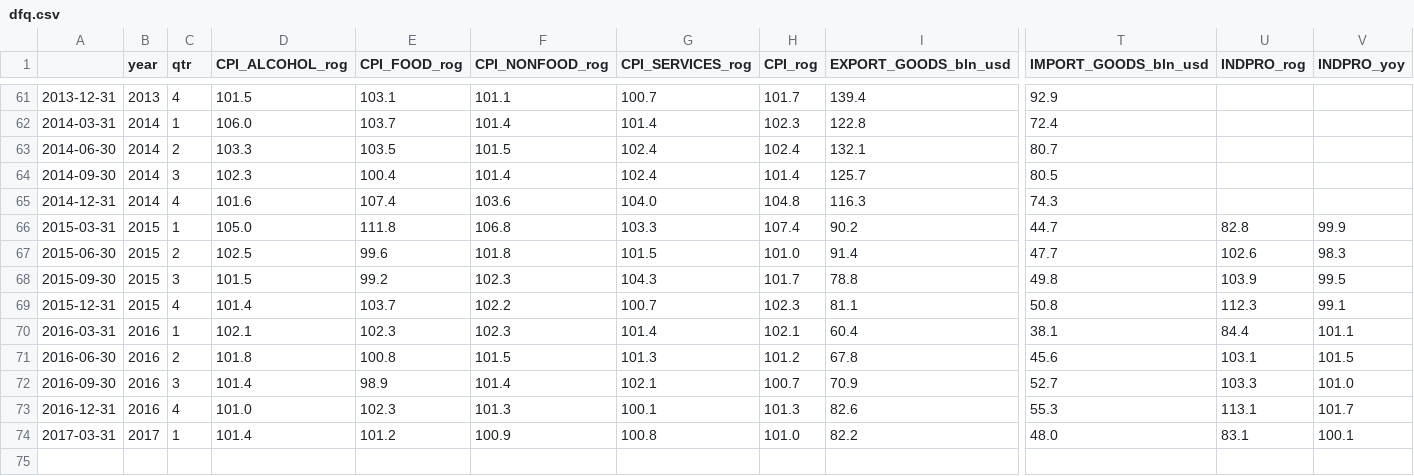
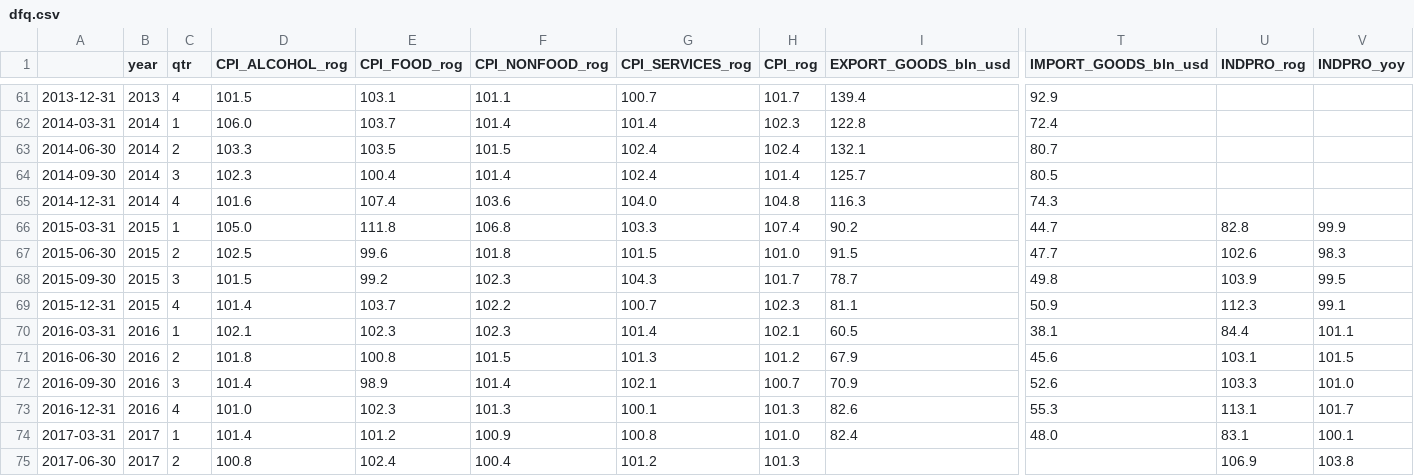
Before and after one commit to mini-kep/parser-rosstat-kep, a CSV file: data/processed/latest/dfq.csv, drawn as a sheet; only a part is shown, gaps mark what is left out; rows hold the shown columns only; the diff names each change by its address in the sheet, - before the commit and + after, or states it on an @@ line.

```diff
--- a/data/processed/latest/dfq.csv
+++ b/data/processed/latest/dfq.csv
-I67 (EXPORT_GOODS_bln_usd): 91.4
+I67 (EXPORT_GOODS_bln_usd): 91.5
-I68 (EXPORT_GOODS_bln_usd): 78.8
+I68 (EXPORT_GOODS_bln_usd): 78.7
-T69 (IMPORT_GOODS_bln_usd): 50.8
+T69 (IMPORT_GOODS_bln_usd): 50.9
-I70 (EXPORT_GOODS_bln_usd): 60.4
+I70 (EXPORT_GOODS_bln_usd): 60.5
-I71 (EXPORT_GOODS_bln_usd): 67.8
+I71 (EXPORT_GOODS_bln_usd): 67.9
-T72 (IMPORT_GOODS_bln_usd): 52.7
+T72 (IMPORT_GOODS_bln_usd): 52.6
-I74 (EXPORT_GOODS_bln_usd): 82.2
+I74 (EXPORT_GOODS_bln_usd): 82.4
+row 75: 2017-06-30 | 2017 | 2 | 100.8 | 102.4 | 100.4 | 101.2 | 101.3 |  |  | 106.9 | 103.8
```
Also changed, not shown: data/processed/latest/dfa.csv, data/processed/latest/dfm.csv, 30 other files.
